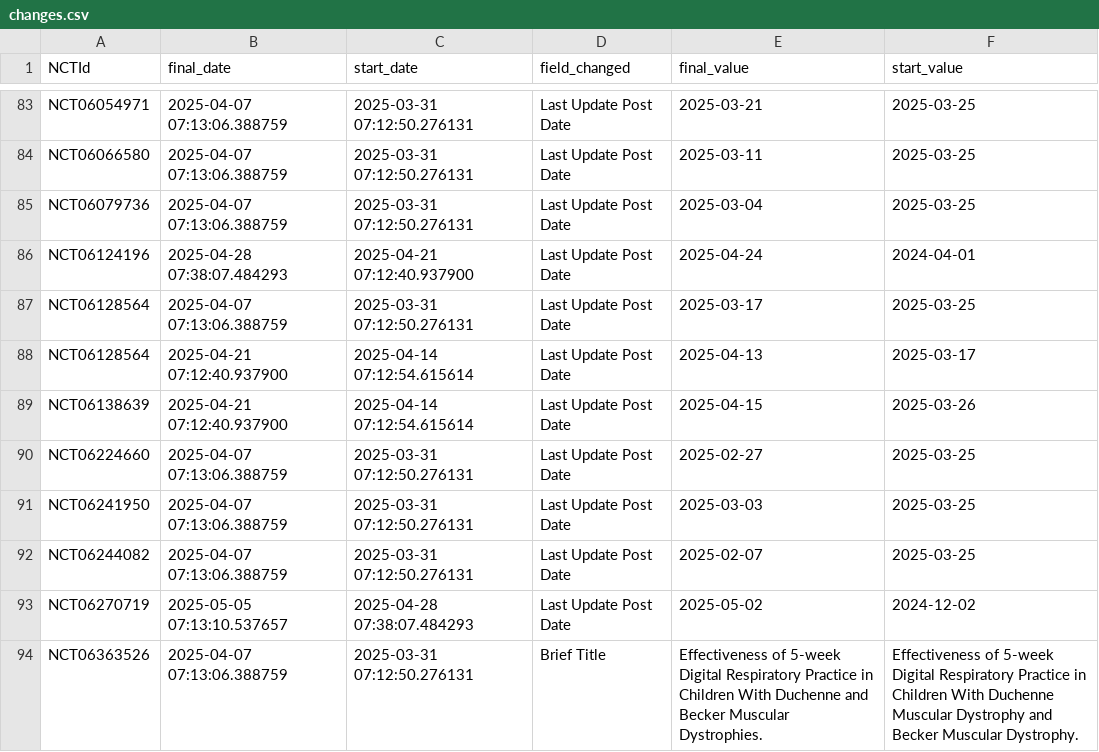
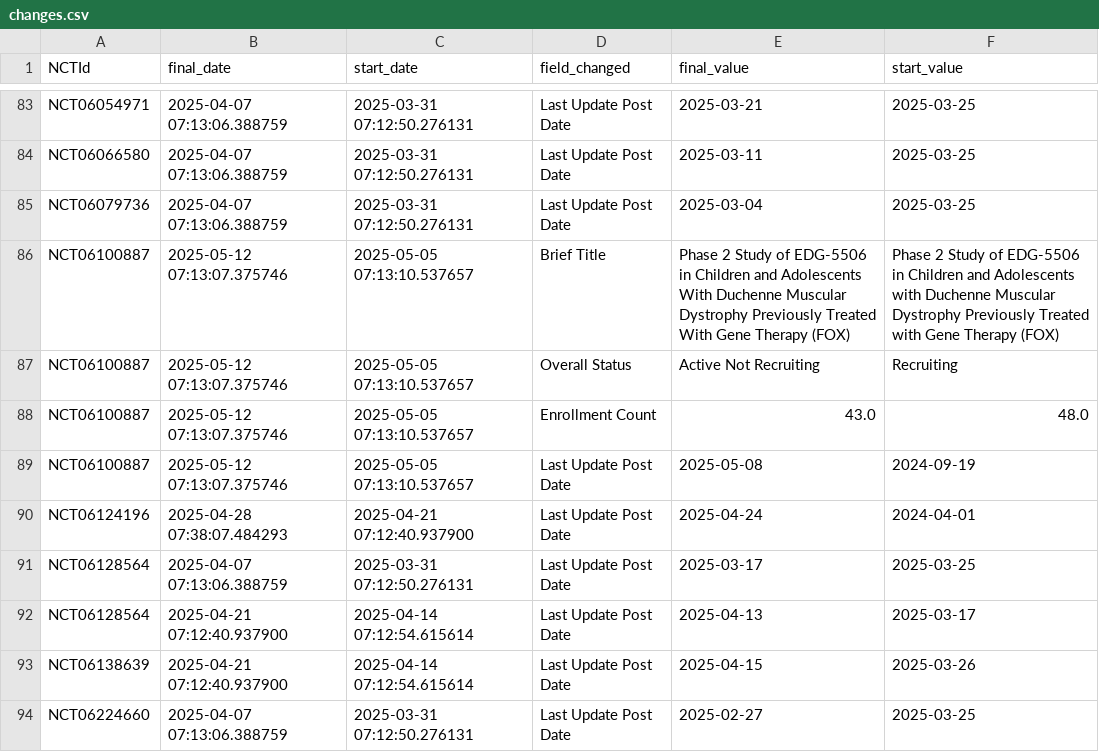
Before and after one commit to dgarzon11/clinicaltrialsHFpEF, a CSV file: data/changes.csv, drawn as a sheet; only a part is shown, gaps mark what is left out; the shorter side is filled out with more unchanged rows.

```diff
--- a/data/changes.csv
+++ b/data/changes.csv
@@ -87,2 +87,6 @@ NCT06066580,2025-04-07 07:13:06.388759,2025-03-31 07:12:50.276131,Last Update Po
 NCT06079736,2025-04-07 07:13:06.388759,2025-03-31 07:12:50.276131,Last Update Post Date,2025-03-04,2025-03-25
+NCT06100887,2025-05-12 07:13:07.375746,2025-05-05 07:13:10.537657,Brief Title,Phase 2 Study of EDG-5506 in Children and Adolescents With Duchenne Muscular Dystrophy Previously Treated With Gene Therapy (FOX),Phase 2 Study of EDG-5506 in Children and Adolescents with Duchenne Muscular Dystrophy Previously Treated with Gene Therapy (FOX)
+NCT06100887,2025-05-12 07:13:07.375746,2025-05-05 07:13:10.537657,Overall Status,Active Not Recruiting,Recruiting
+NCT06100887,2025-05-12 07:13:07.375746,2025-05-05 07:13:10.537657,Enrollment Count,43.0,48.0
+NCT06100887,2025-05-12 07:13:07.375746,2025-05-05 07:13:10.537657,Last Update Post Date,2025-05-08,2024-09-19
 NCT06124196,2025-04-28 07:38:07.484293,2025-04-21 07:12:40.937900,Last Update Post Date,2025-04-24,2024-04-01
```
Also changed, not shown: data/conditions.csv, data/interventions.csv, 3 other files.
